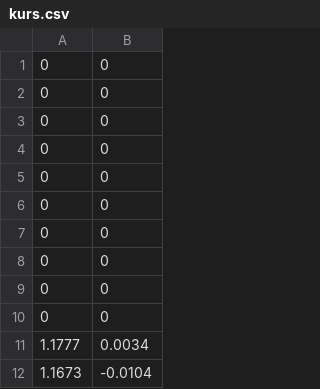
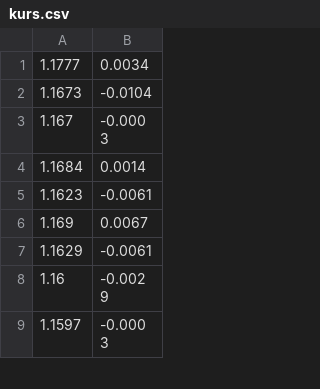
Before and after one commit to Apomithys/NN-CFDT, a CSV file: kurs.csv, drawn as a sheet; only a part is shown; the shorter side is filled out with more unchanged rows.

Commit message:
ohne 10 freie stellen

```diff
--- a/kurs.csv
+++ b/kurs.csv
@@ -1,11 +1 @@
-0,0
-0,0
-0,0
-0,0
-0,0
-0,0
-0,0
-0,0
-0,0
-0,0
 1.1777,0.0034
```
